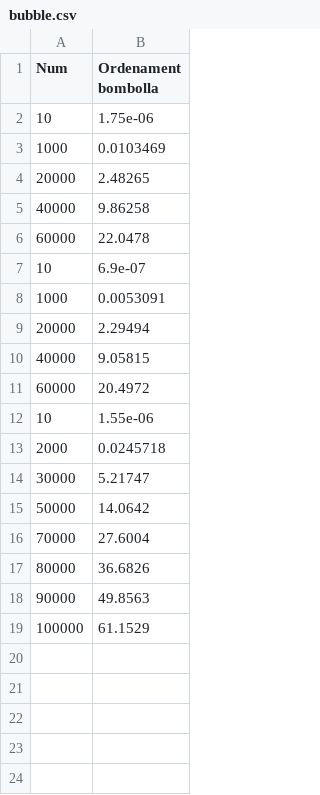
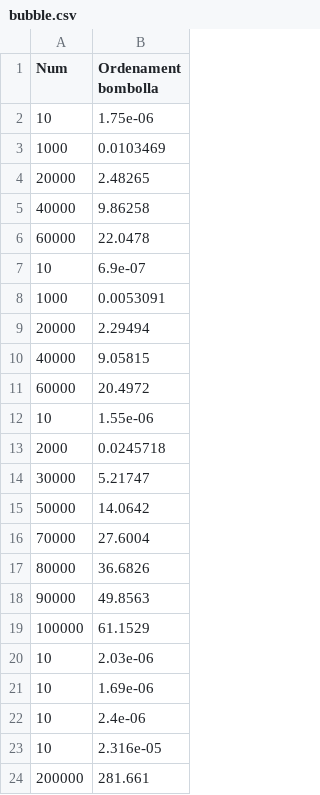
Before and after one commit to JordinaGR/algs_complexity, a CSV file: v2/bubble.csv, drawn as a sheet.

```diff
--- a/v2/bubble.csv
+++ b/v2/bubble.csv
@@ -19 +19,6 @@ Num,Ordenament bombolla
 100000,61.1529
+10,2.03e-06
+10,1.69e-06
+10,2.4e-06
+10,2.316e-05
+200000,281.661
```
Also changed, not shown: 4 other files.
